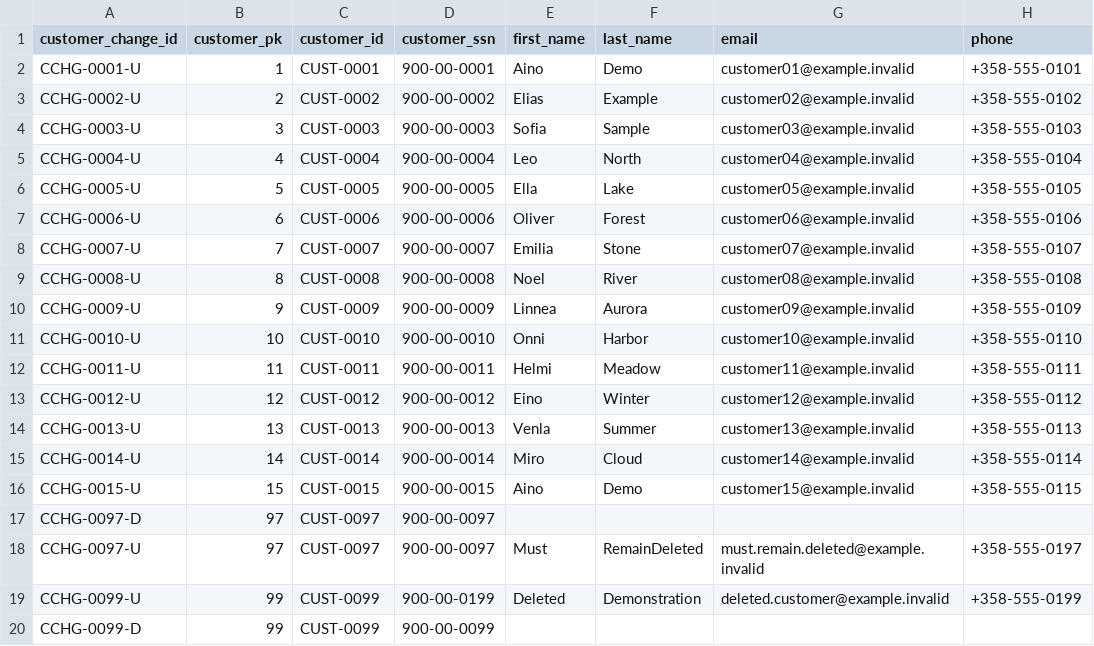
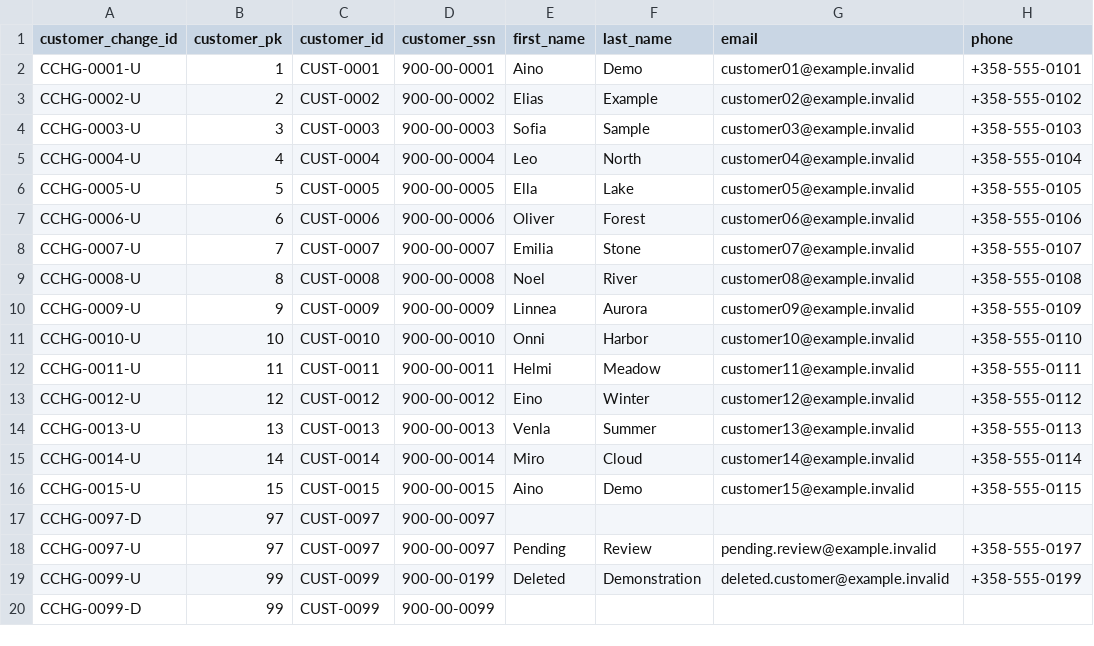
Before and after one commit to MiguelElGallo/bricksgdpr-publi, a CSV file: seeds/customer.csv, drawn as a sheet; only a part is shown; the diff names each change by its address in the sheet, - before the commit and + after, or states it on an @@ line.

Commit message:
feat: gate customer deletions with confirmed plans

```diff
--- a/seeds/customer.csv
+++ b/seeds/customer.csv
-E18 (first_name): Must
+E18 (first_name): Pending
-F18 (last_name): RemainDeleted
+F18 (last_name): Review
-G18 (email): must.remain.deleted@example.invalid
+G18 (email): pending.review@example.invalid
```
Also changed, not shown: tutorial/lesson/project/seeds/customer.csv, 55 other files.
